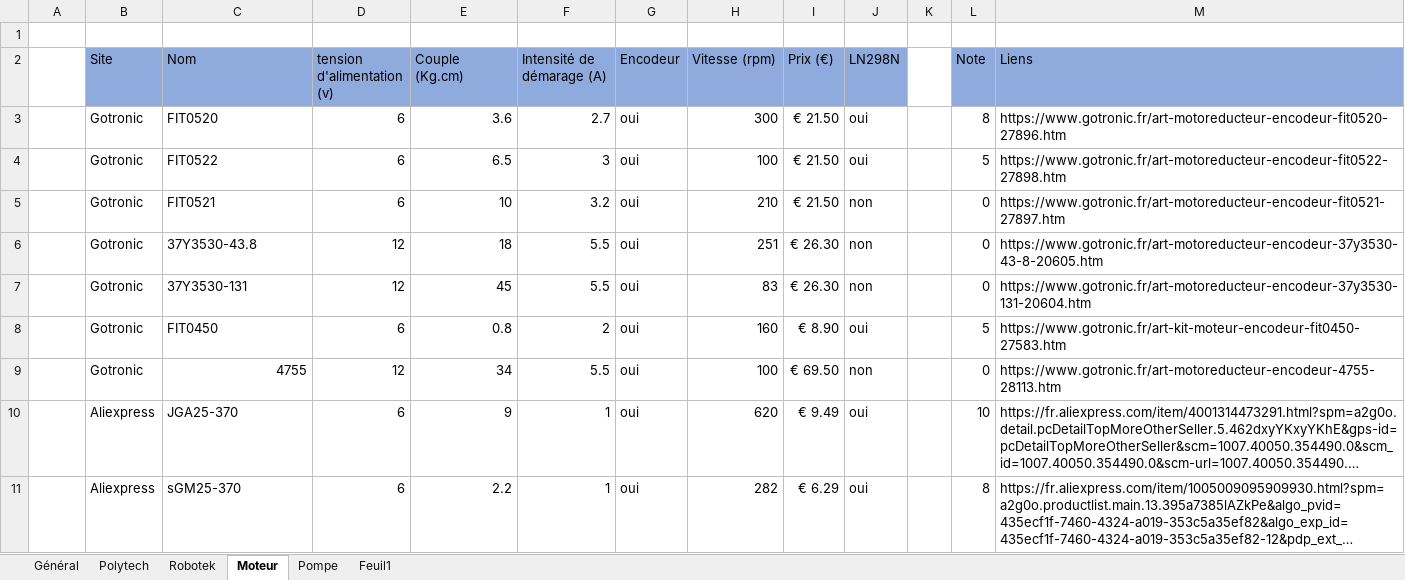
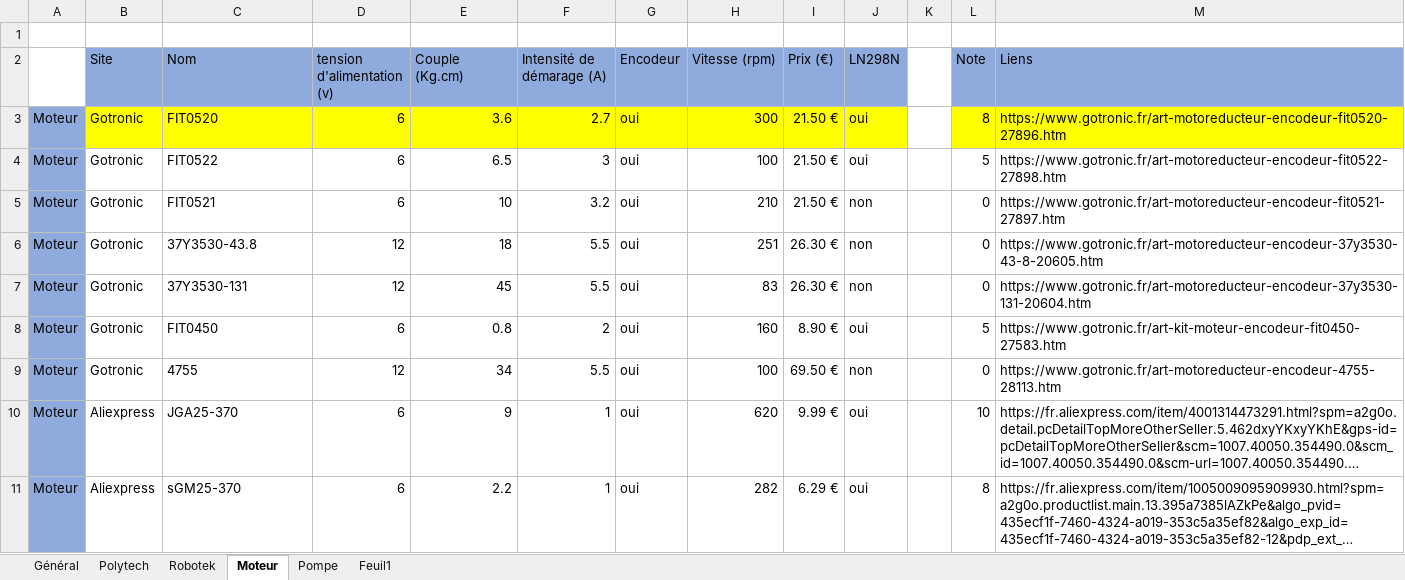
Before and after one commit to RobotekOrleans/CFR2027, an Excel workbook: Project gestion/Dépenses.xlsx, sheet Moteur, drawn as a sheet; only a part is shown; long unchanged cells end in …; values as stored, in another font and other column widths than the file's, no borders; the diff covers the shown part only; the diff names each change by its address in the sheet, - before the commit and + after, or states it on an @@ line.

Commit message:
Update Dépenses.xlsx

```diff
--- a/Project gestion/Dépenses.xlsx (sheet Moteur)
+++ b/Project gestion/Dépenses.xlsx (sheet Moteur)
-A3:A11: (empty)
+A3:A11: Moteur
-A3:A11 fill: none
+A3:A11 fill: #8FAADC
-B3:J3 fill: none
+B3:J3 fill: #FFFF00
-I3:I5 (Prix (€)): € 21.50
+I3:I5 (Prix (€)): 21.50 €
-L3:M3 fill: none
+L3:M3 fill: #FFFF00
-I6:I7 (Prix (€)): € 26.30
+I6:I7 (Prix (€)): 26.30 €
-I8 (Prix (€)): € 8.90
+I8 (Prix (€)): 8.90 €
-C9 alignment: right
+C9 alignment: left
-I9 (Prix (€)): € 69.50
+I9 (Prix (€)): 69.50 €
-I10 (Prix (€)): € 9.49
+I10 (Prix (€)): 9.99 €
-I11 (Prix (€)): € 6.29
+I11 (Prix (€)): 6.29 €
```
Also changed, not shown: 8 added rows elsewhere in this sheet.
